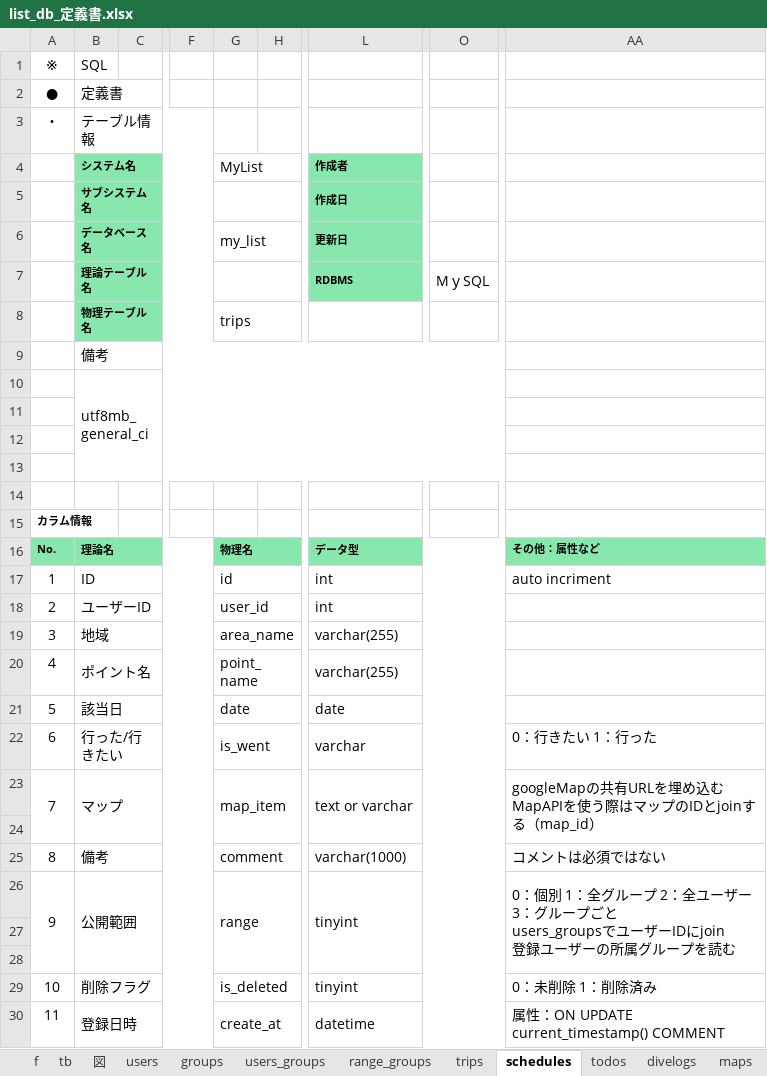
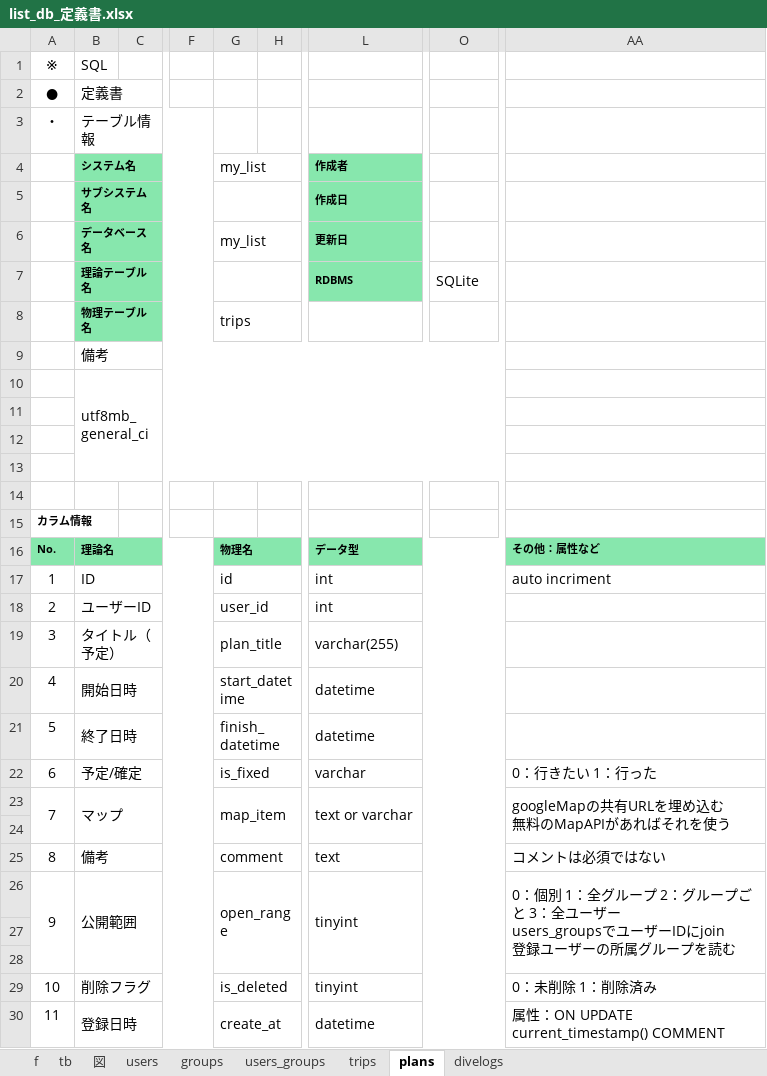
Before and after one commit to gone0021/GroupList, an Excel workbook: doc/詳細設計/list_db_定義書.xlsx, sheet plans, drawn as a sheet; only a part is shown, gaps mark what is left out; values as stored, in another font and other column widths than the file's, no borders; ↵ is a line break in a cell; the diff names each change by its address in the sheet, - before the commit and + after, or states it on an @@ line.

```diff
--- a/doc/詳細設計/list_db_定義書.xlsx (sheet plans)
+++ b/doc/詳細設計/list_db_定義書.xlsx (sheet plans)
-sheet tab: schedules
+sheet tab: plans
-sheet tab: range_groups
-sheet tab: todos
-sheet tab: maps
-G4: MyList
+G4: my_list
-O7: MｙSQL
+O7: SQLite
-B19: 地域
+B19: タイトル（予定）
-G19: area_name
+G19: plan_title
-B20: ポイント名
+B20: 開始日時
-G20: point_name
+G20: start_datetime
-L20: varchar(255)
+L20: datetime
-B21: 該当日
+B21: 終了日時
-G21: date
+G21: finish_datetime
-L21: date
+L21: datetime
-B22: 行った/行きたい
+B22: 予定/確定
-G22: is_went
+G22: is_fixed
-AA23: …め込む ↵ MapAPIを使う際はマップのIDとjoinする（map_id）
+AA23: …め込む ↵ 無料のMapAPIがあればそれを使う
-L25: varchar(1000)
+L25: text
-G26: range
+G26: open_range
-AA26: …プ 2：全ユーザー 3：グループごと ↵ users_groupsでユ…
+AA26: …プ 2：グループごと 3：全ユーザー ↵ users_groupsでユ…
```
Also changed, not shown: sheet divelogs, sheet 図, sheet trips, sheet tb, sheet users_groups, sheet groups, 1 more sheet, other sheet tabs, 5 other files.
